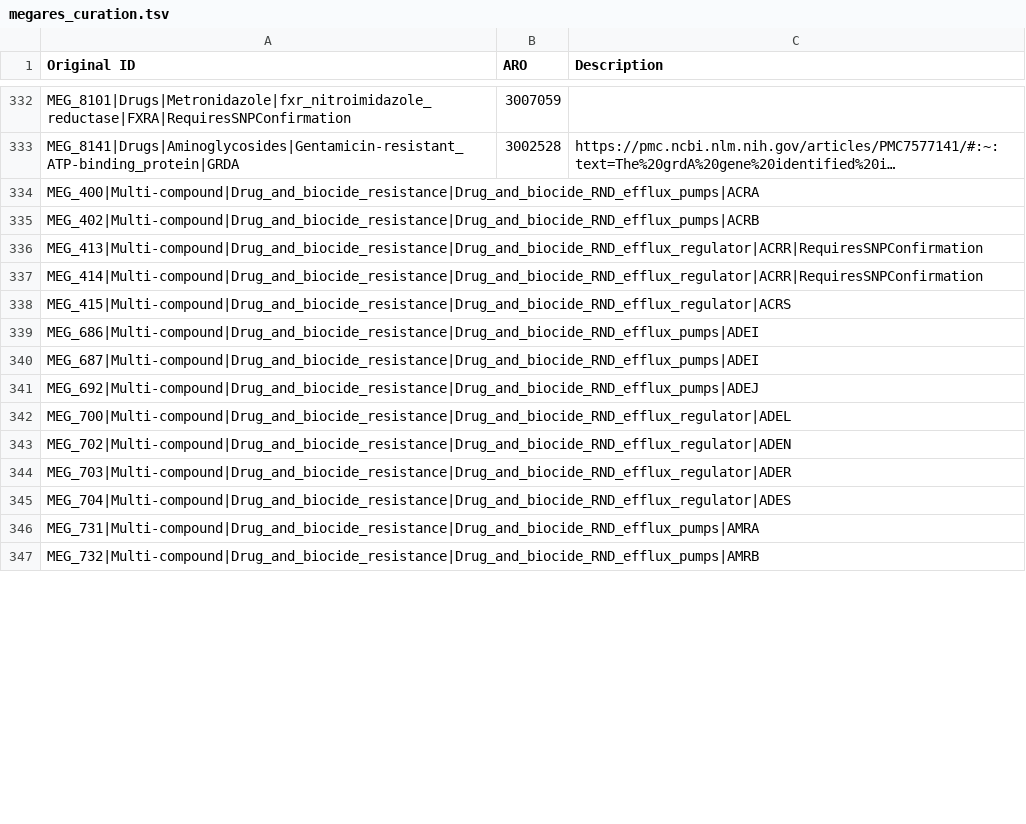
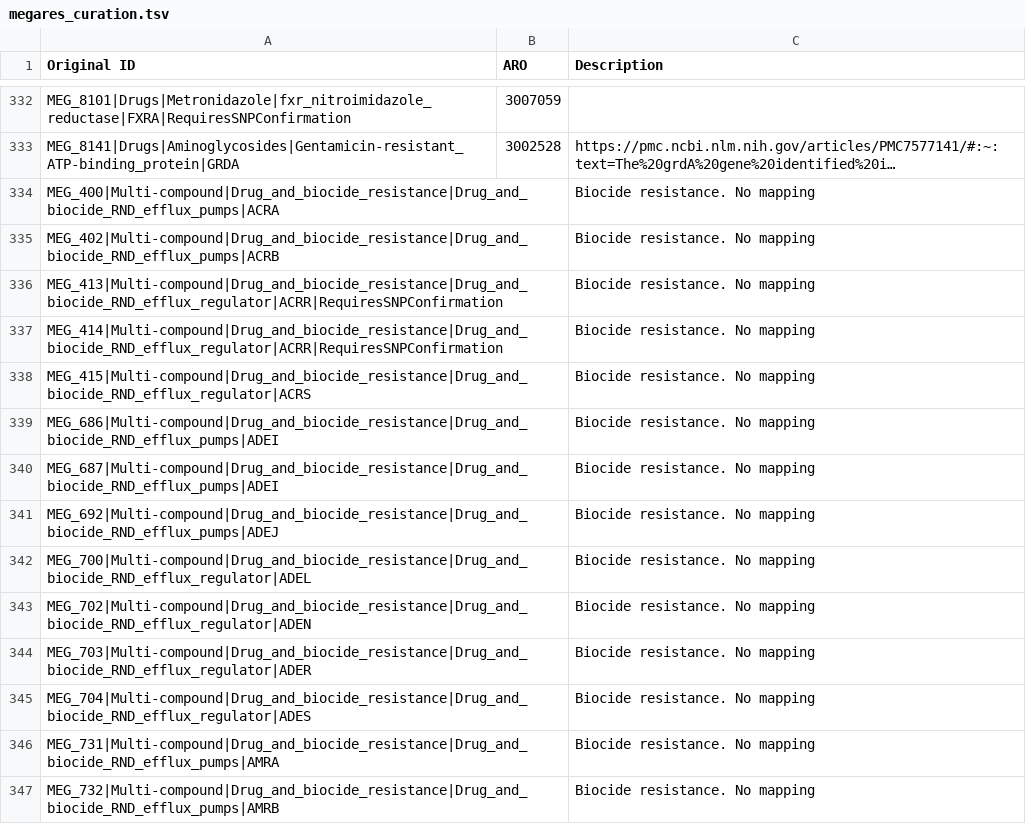
Before and after one commit to BigDataBiology/argNorm, a TSV file: argnorm/data/manual_curation/megares_curation.tsv, drawn as a sheet; only a part is shown, gaps mark what is left out; long unchanged cells end in …; the diff covers the shown part only; the diff names each change by its address in the sheet, - before the commit and + after, or states it on an @@ line.

Commit message:
DOC: expand manual curation description for ARGs with drug class mismatch to add more detail about the original RGI hit.

```diff
--- a/argnorm/data/manual_curation/megares_curation.tsv
+++ b/argnorm/data/manual_curation/megares_curation.tsv
-C334:C347 (Description): (empty)
+C334:C347 (Description): Biocide resistance. No mapping
```
Also changed, not shown: 173 edited cells elsewhere in this file, argnorm/data/manual_curation/argannot_curation.tsv, argnorm/data/manual_curation/deeparg_curation.tsv, 5 other files.
